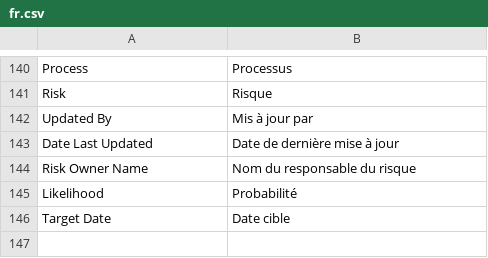
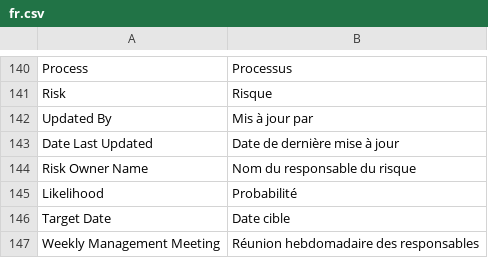
Before and after one commit to RAYANaouf/ERPNEXT---ISO-9001-, a CSV file: iso9001/translations/fr.csv, drawn as a sheet; only a part is shown, gaps mark what is left out; the diff names each change by its address in the sheet, - before the commit and + after, or states it on an @@ line.

Commit message:
update in the meeting minutes

```diff
--- a/iso9001/translations/fr.csv
+++ b/iso9001/translations/fr.csv
+row 147: Weekly Management Meeting | Réunion hebdomadaire des responsables
```
Also changed, not shown: 1 other file.
